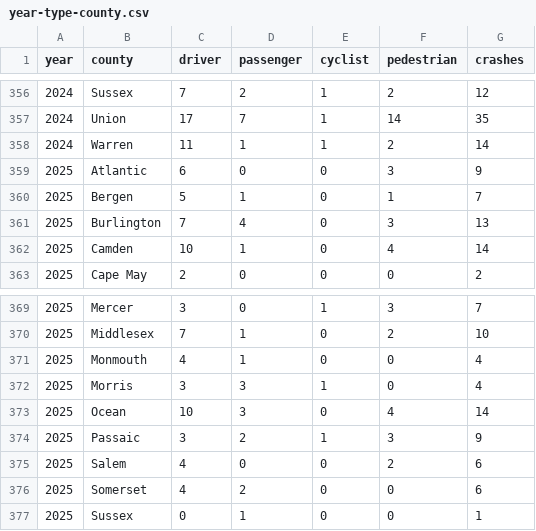
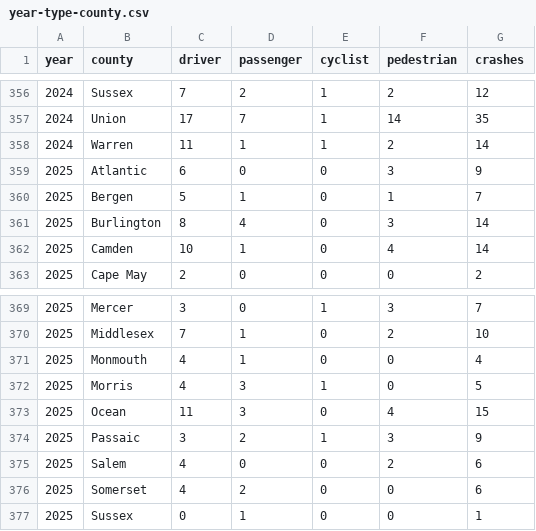
Before and after one commit to hudcostreets/nj-crashes, a CSV file: njsp/data/year-type-county.csv, drawn as a sheet; only a part is shown, gaps mark what is left out.

```diff
--- a/njsp/data/year-type-county.csv
+++ b/njsp/data/year-type-county.csv
@@ -360,3 +360,3 @@ year,county,driver,passenger,cyclist,pedestrian,crashes
 2025,Bergen,5,1,0,1,7
-2025,Burlington,7,4,0,3,13
+2025,Burlington,8,4,0,3,14
 2025,Camden,10,1,0,4,14
@@ -371,4 +371,4 @@ year,county,driver,passenger,cyclist,pedestrian,crashes
 2025,Monmouth,4,1,0,0,4
-2025,Morris,3,3,1,0,4
-2025,Ocean,10,3,0,4,14
+2025,Morris,4,3,1,0,5
+2025,Ocean,11,3,0,4,15
 2025,Passaic,3,2,1,3,9
```
Also changed, not shown: 5 other files.
